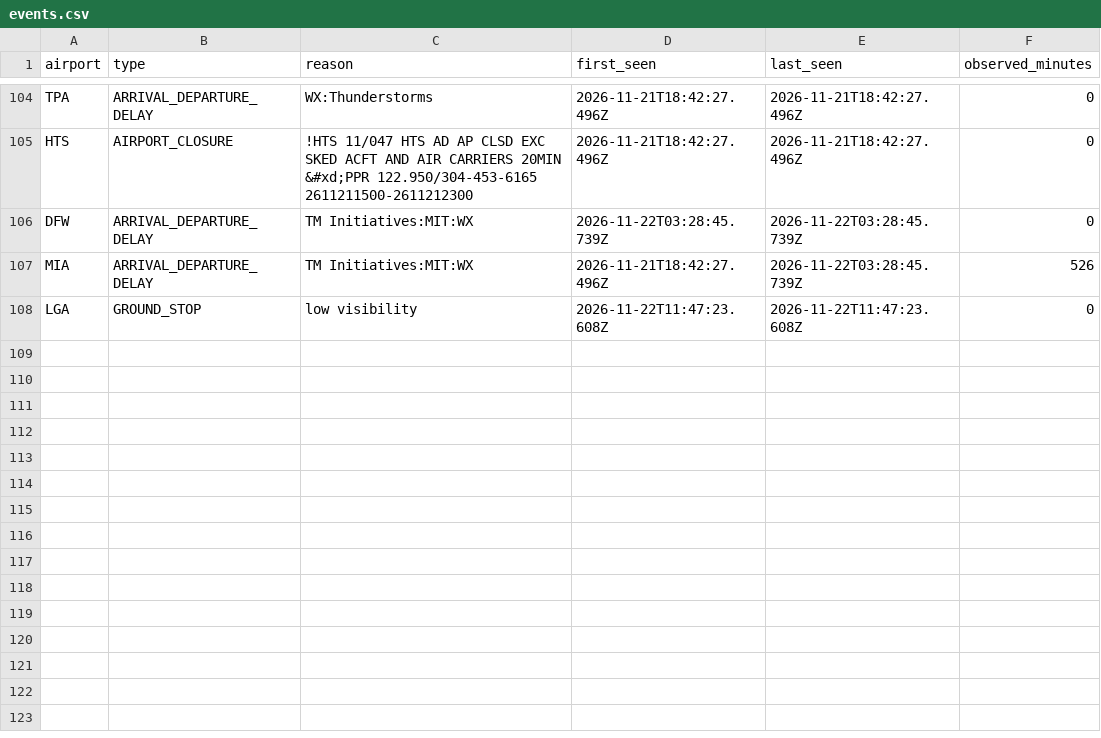
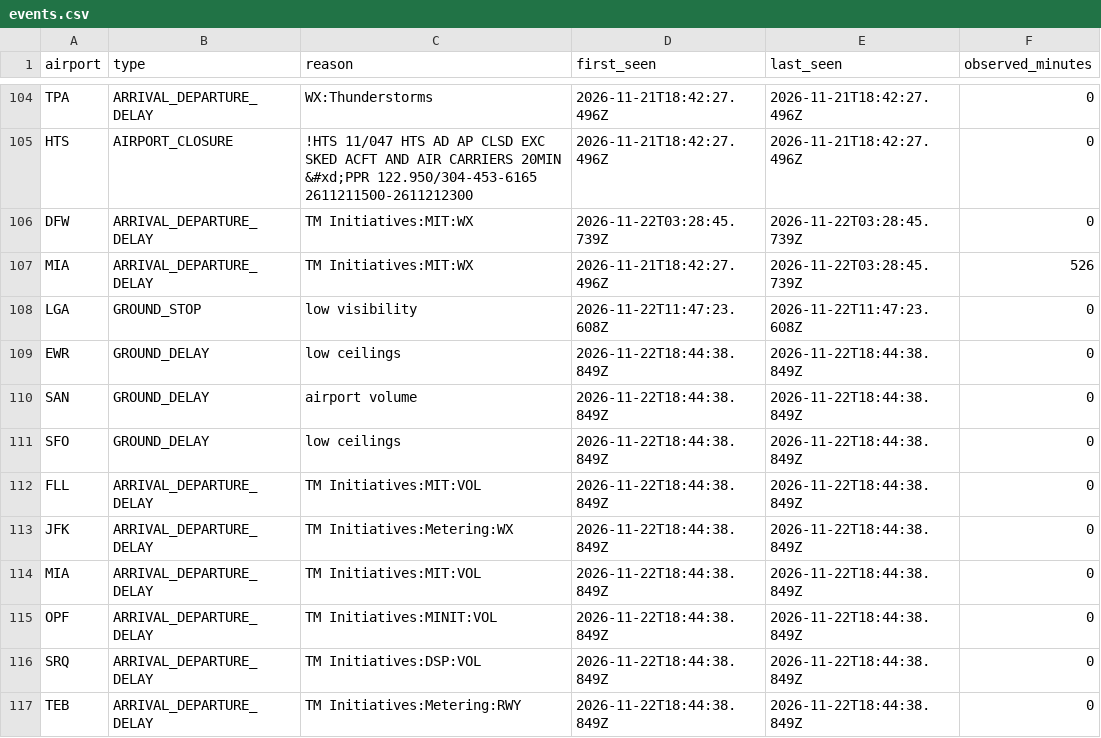
Before and after one commit to EthicalLemon/OffBlock, a CSV file: docs/data/events.csv, drawn as a sheet; only a part is shown, gaps mark what is left out; the diff names each change by its address in the sheet, - before the commit and + after, or states it on an @@ line.

```diff
--- a/docs/data/events.csv
+++ b/docs/data/events.csv
+row 109: EWR | GROUND_DELAY | low ceilings | 2026-11-22T18:44:38.849Z | 2026-11-22T18:44:38.849Z | 0
+row 110: SAN | GROUND_DELAY | airport volume | 2026-11-22T18:44:38.849Z | 2026-11-22T18:44:38.849Z | 0
+row 111: SFO | GROUND_DELAY | low ceilings | 2026-11-22T18:44:38.849Z | 2026-11-22T18:44:38.849Z | 0
+row 112: FLL | ARRIVAL_DEPARTURE_DELAY | TM Initiatives:MIT:VOL | 2026-11-22T18:44:38.849Z | 2026-11-22T18:44:38.849Z | 0
+row 113: JFK | ARRIVAL_DEPARTURE_DELAY | TM Initiatives:Metering:WX | 2026-11-22T18:44:38.849Z | 2026-11-22T18:44:38.849Z | 0
+row 114: MIA | ARRIVAL_DEPARTURE_DELAY | TM Initiatives:MIT:VOL | 2026-11-22T18:44:38.849Z | 2026-11-22T18:44:38.849Z | 0
+row 115: OPF | ARRIVAL_DEPARTURE_DELAY | TM Initiatives:MINIT:VOL | 2026-11-22T18:44:38.849Z | 2026-11-22T18:44:38.849Z | 0
+row 116: SRQ | ARRIVAL_DEPARTURE_DELAY | TM Initiatives:DSP:VOL | 2026-11-22T18:44:38.849Z | 2026-11-22T18:44:38.849Z | 0
+row 117: TEB | ARRIVAL_DEPARTURE_DELAY | TM Initiatives:Metering:RWY | 2026-11-22T18:44:38.849Z | 2026-11-22T18:44:38.849Z | 0
```
Also changed, not shown: 1 other file.
